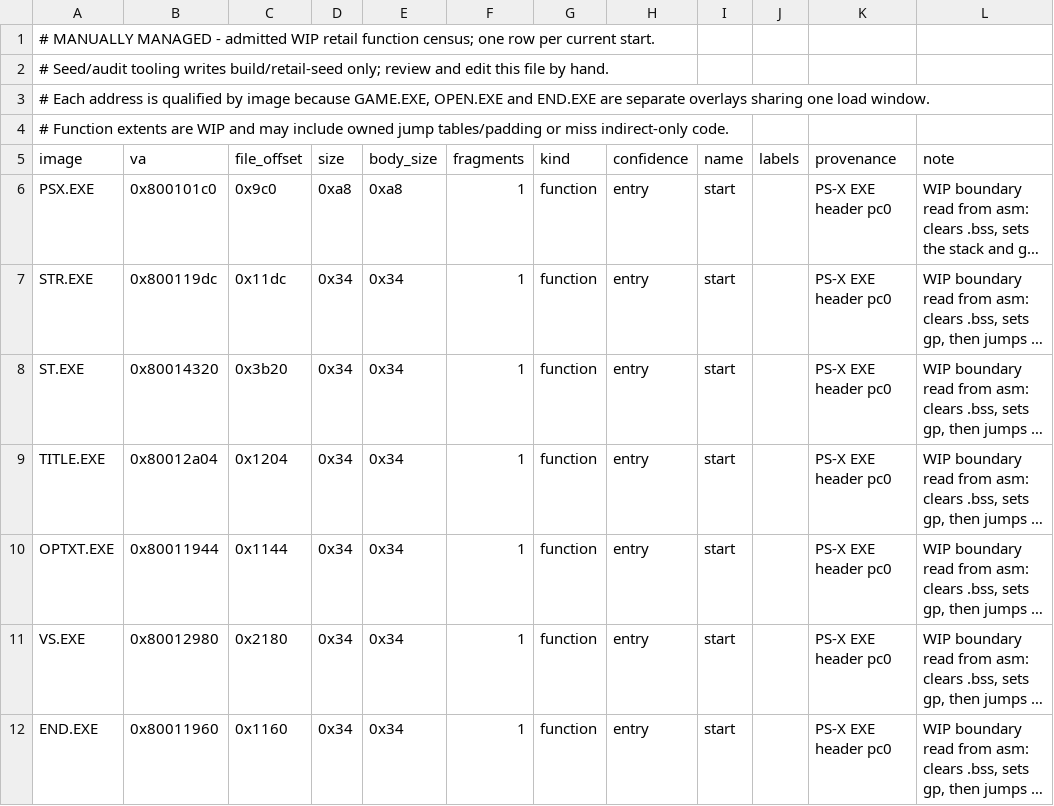
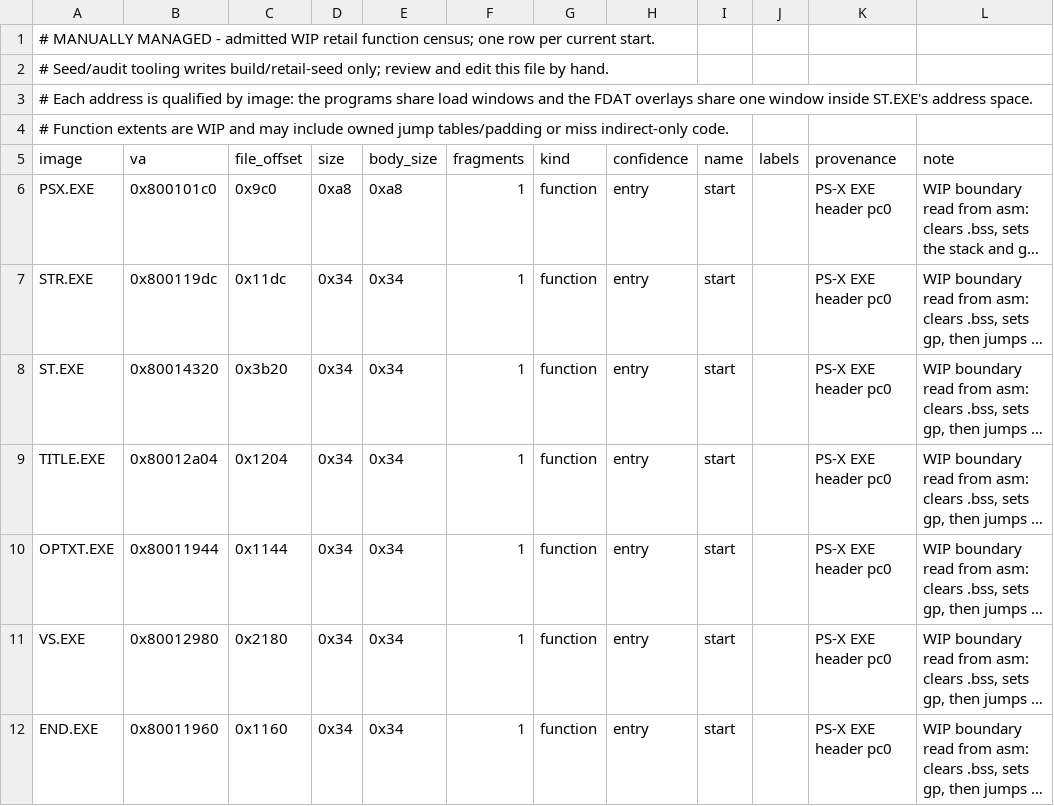
Before and after one commit to Voicedrew11/shadow-tower-decomp, a TSV file: config/retail/functions.tsv, drawn as a sheet; long unchanged cells end in ….

```diff
--- a/config/retail/functions.tsv
+++ b/config/retail/functions.tsv
@@ -2,3 +2,3 @@
 # Seed/audit tooling writes build/retail-seed only; review and edit this file by hand.
-# Each address is qualified by image because GAME.EXE, OPEN.EXE and END.EXE are separate overlays sharing one load window.
+# Each address is qualified by image: the programs share load windows and the FDAT overlays share one window inside ST.EXE's address space.
 # Function extents are WIP and may include owned jump tables/padding or miss indirect-only code.
```
Also changed, not shown: config/retail/data.tsv, config/retail/relocs.tsv, 26 other files.
